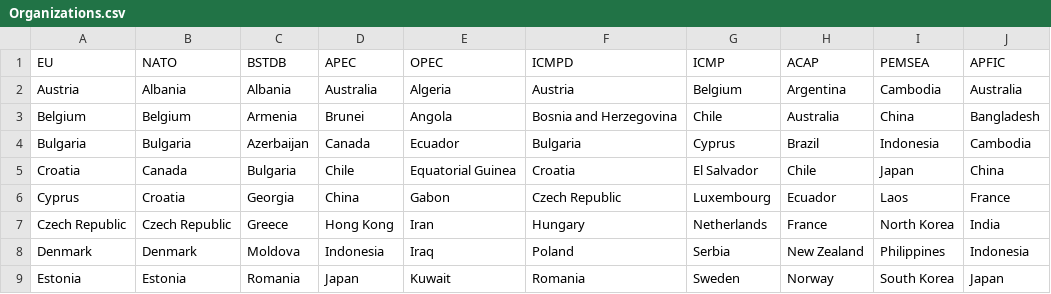
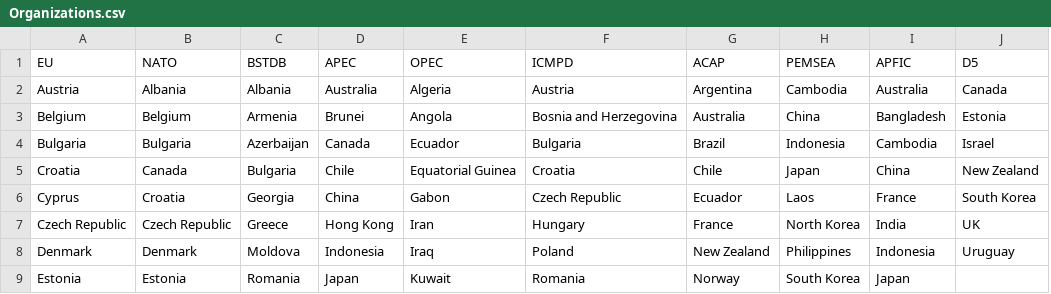
Before and after one commit to Sonny65/FinalProject, a CSV file: Organizations.csv, drawn as a sheet; only a part is shown; removed rows and columns are numbered as before the commit, all else as after; the diff names each change by its address in the sheet, - before the commit and + after, or states it on an @@ line.

Commit message:
Data changed, report added

```diff
--- a/Organizations.csv
+++ b/Organizations.csv
-column G (ICMP), rows 2-9: Belgium | Chile | Cyprus | El Salvador | Luxembourg | Netherlands | Serbia | Sweden
+column J (D5), rows 2-8: Canada | Estonia | Israel | New Zealand | South Korea | UK | Uruguay
```
Also changed, not shown: 2 other files.
